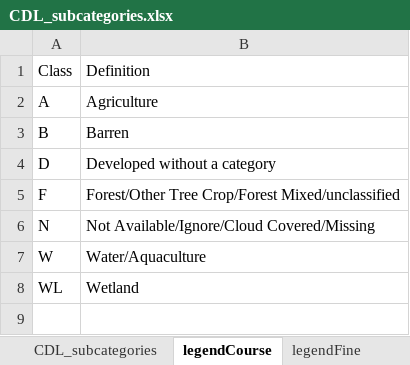
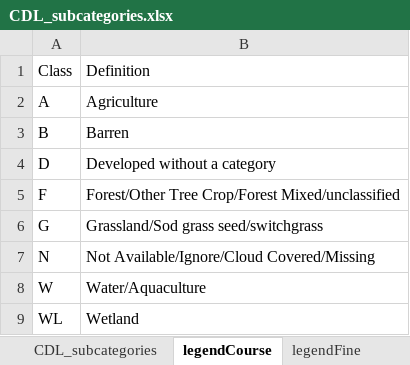
Before and after one commit to Imageomics/LatLonCover, an Excel workbook: cropScapeDocumentation/CDL_subcategories.xlsx, sheet legendCourse, drawn as a sheet; values as stored, in another font and other column widths than the file's, no borders; the diff names each change by its address in the sheet, - before the commit and + after, or states it on an @@ line.

Commit message:
updated classification table and legend

```diff
--- a/cropScapeDocumentation/CDL_subcategories.xlsx (sheet legendCourse)
+++ b/cropScapeDocumentation/CDL_subcategories.xlsx (sheet legendCourse)
+row 6: G | Grassland/Sod grass seed/switchgrass
```
Also changed, not shown: sheet CDL_subcategories, sheet legendFine, 3 other files.
